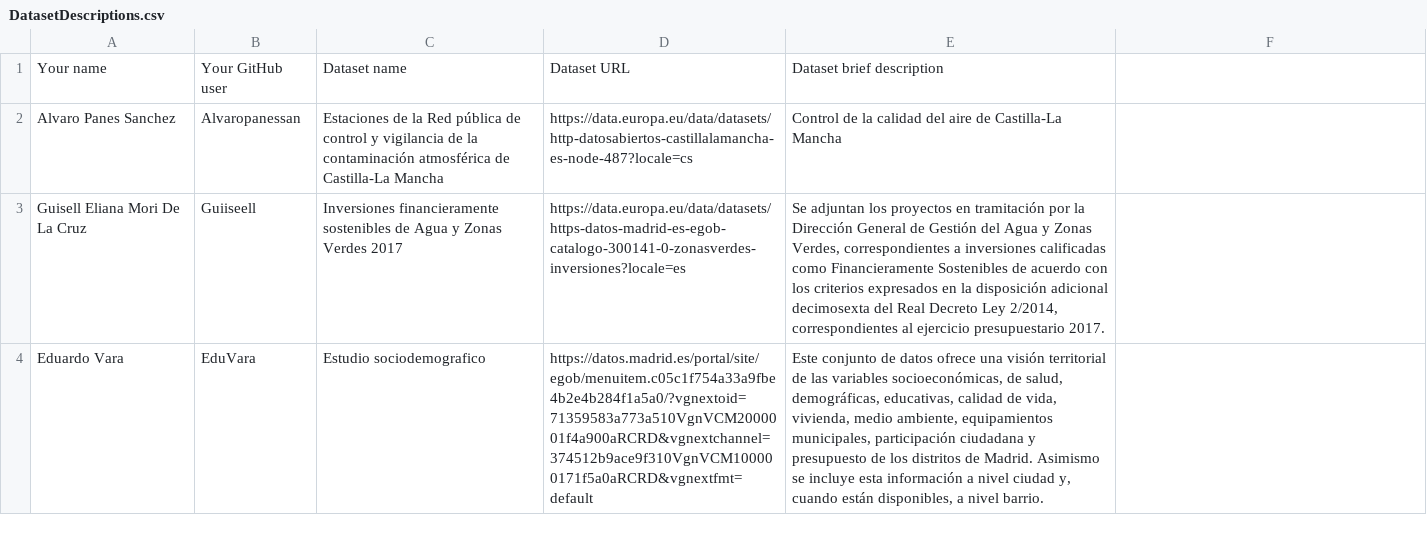
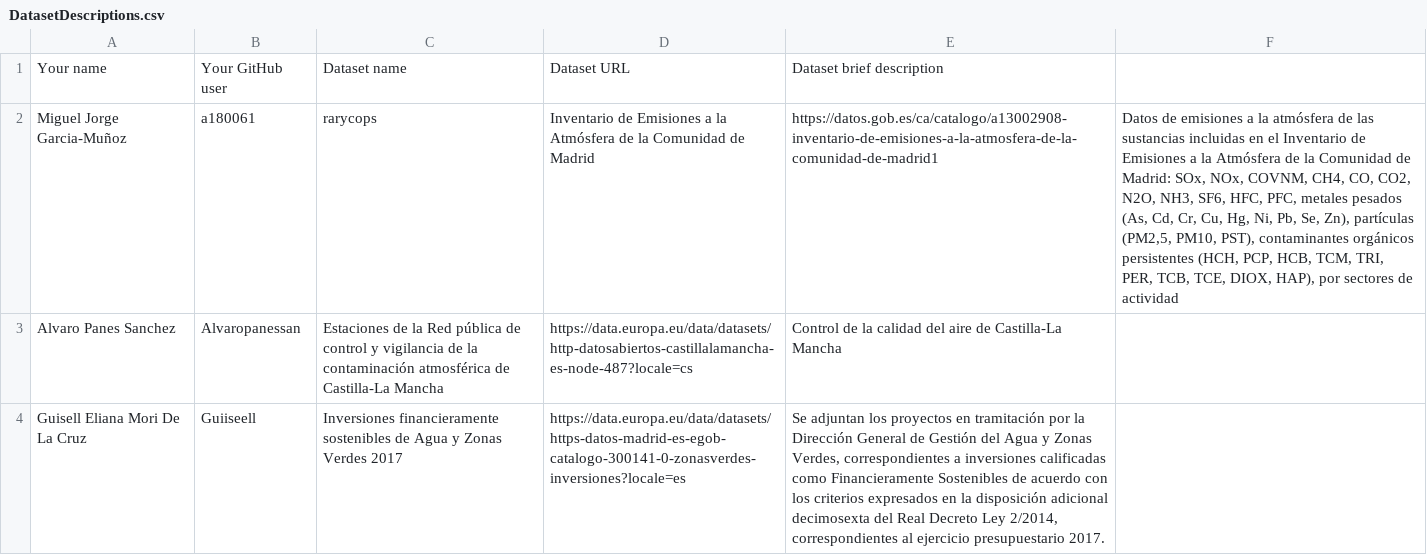
Before and after one commit to scipi0n/Curso2021-2022, a CSV file: Assignment1/DatasetDescriptions.csv, drawn as a sheet; only a part is shown; the shorter side is filled out with more unchanged rows; the diff names each change by its address in the sheet, - before the commit and + after, or states it on an @@ line.

Commit message:
Added database in Assigment1

```diff
--- a/Assignment1/DatasetDescriptions.csv
+++ b/Assignment1/DatasetDescriptions.csv
+row 2: Miguel Jorge Garcia-Muñoz | a180061 | rarycops | Inventario de Emisiones a la Atmósfera de la Comunidad de Madrid | https://datos.gob.es/ca/catalogo/a13002908-inventario-de-emisiones-a-la-atmosfera-de-la-comunidad-de-madrid1 | Datos de emisiones a la atmósfera de las sustancias incluidas en el Inventario de Emisiones a la Atmósfera de la Comunidad de Madrid: SOx, NOx, COVNM, CH4, CO, CO2, N2O, NH3, SF6, HFC, PFC, metales pesados (As, Cd, Cr, Cu, Hg, Ni, Pb, Se, Zn), partículas (PM2,5, PM10, PST), contaminantes orgánicos persistentes (HCH, PCP, HCB, TCM, TRI, PER, TCB, TCE, DIOX, HAP), por sectores de actividad
```
